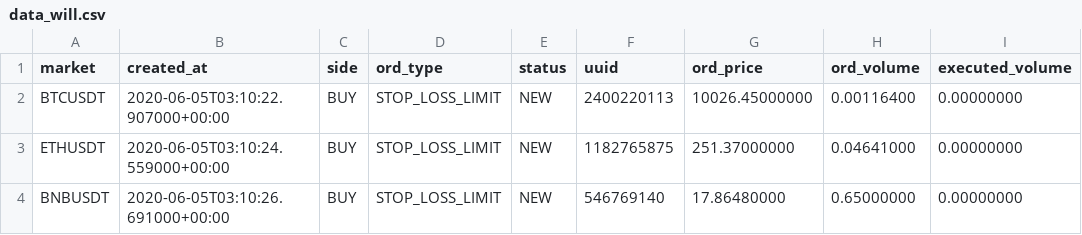
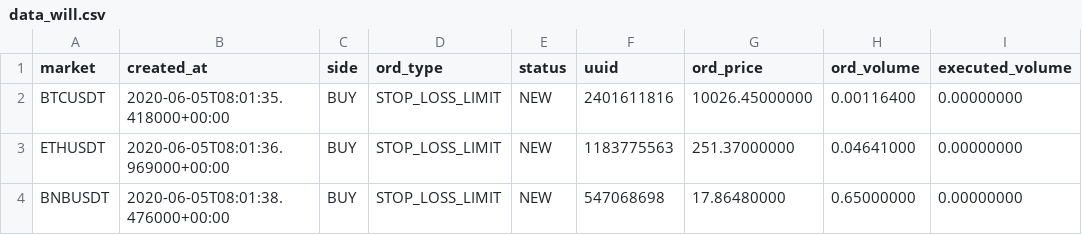
Before and after one commit to Dev-hottae/ourbot, a CSV file: database/data_will.csv, drawn as a sheet.

```diff
--- a/database/data_will.csv
+++ b/database/data_will.csv
@@ -1,4 +1,4 @@
 market,created_at,side,ord_type,status,uuid,ord_price,ord_volume,executed_volume
-BTCUSDT,2020-06-05T03:10:22.907000+00:00,BUY,STOP_LOSS_LIMIT,NEW,2400220113,10026.45000000,0.00116400,0.00000000
-ETHUSDT,2020-06-05T03:10:24.559000+00:00,BUY,STOP_LOSS_LIMIT,NEW,1182765875,251.37000000,0.04641000,0.00000000
-BNBUSDT,2020-06-05T03:10:26.691000+00:00,BUY,STOP_LOSS_LIMIT,NEW,546769140,17.86480000,0.65000000,0.00000000
+BTCUSDT,2020-06-05T08:01:35.418000+00:00,BUY,STOP_LOSS_LIMIT,NEW,2401611816,10026.45000000,0.00116400,0.00000000
+ETHUSDT,2020-06-05T08:01:36.969000+00:00,BUY,STOP_LOSS_LIMIT,NEW,1183775563,251.37000000,0.04641000,0.00000000
+BNBUSDT,2020-06-05T08:01:38.476000+00:00,BUY,STOP_LOSS_LIMIT,NEW,547068698,17.86480000,0.65000000,0.00000000
```
Also changed, not shown: 7 other files.
